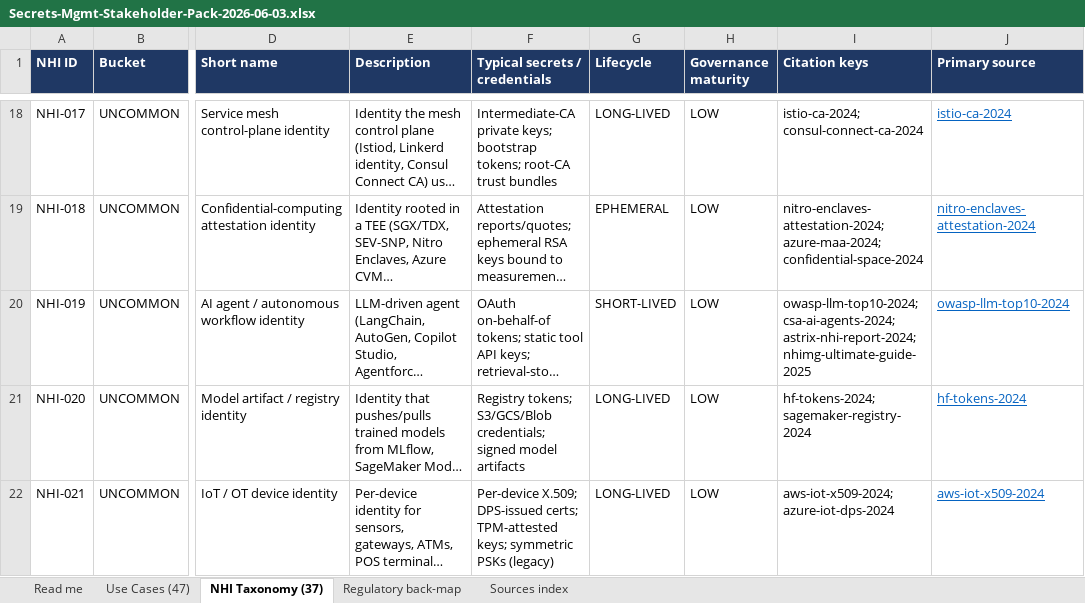
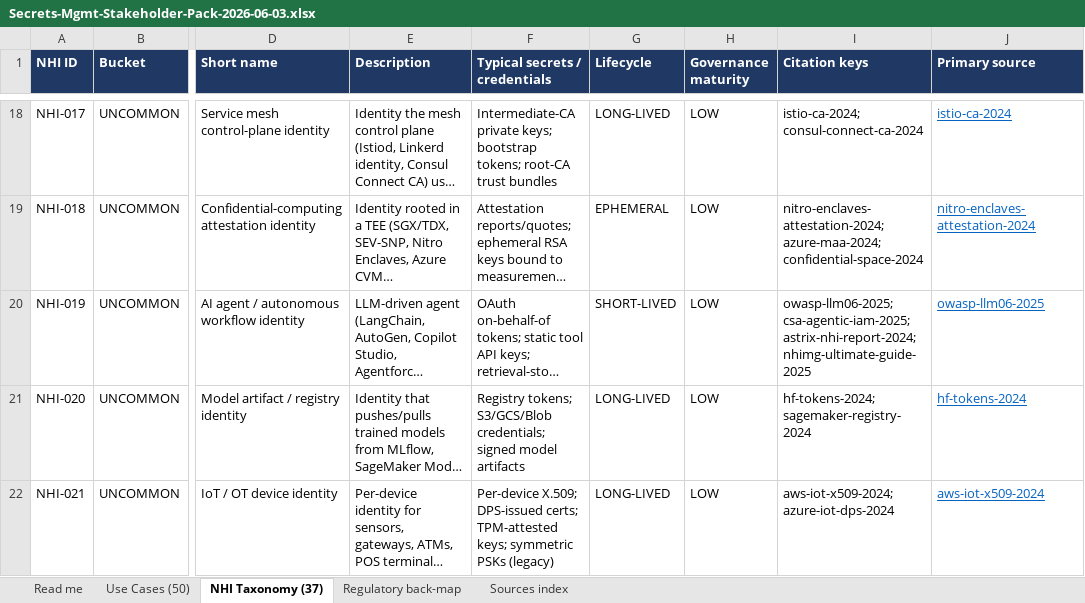
Before and after one commit to cnampalli/secrets-posture-assessment, an Excel workbook: stakeholder/Secrets-Mgmt-Stakeholder-Pack-2026-06-03.xlsx, sheet NHI Taxonomy (37), drawn as a sheet; only a part is shown, gaps mark what is left out; long unchanged cells end in …; values as stored, in another font and other column widths than the file's, no borders; the diff names each change by its address in the sheet, - before the commit and + after, or states it on an @@ line.

```diff
--- a/stakeholder/Secrets-Mgmt-Stakeholder-Pack-2026-06-03.xlsx (sheet NHI Taxonomy (37))
+++ b/stakeholder/Secrets-Mgmt-Stakeholder-Pack-2026-06-03.xlsx (sheet NHI Taxonomy (37))
-sheet tab: Use Cases (47)
+sheet tab: Use Cases (50)
-I20 (Citation keys): owasp-llm-top10-2024; csa-ai-agents-2024; astrix-nhi-report-2024; nhimg-ultimate-guide-2025
+I20 (Citation keys): owasp-llm06-2025; csa-agentic-iam-2025; astrix-nhi-report-2024; nhimg-ultimate-guide-2025
-J20 (Primary source): owasp-llm-top10-2024
+J20 (Primary source): owasp-llm06-2025
```
Also changed, not shown: sheet Use Cases (50), sheet Sources index, sheet Regulatory back-map, sheet Read me, 6 other files.
